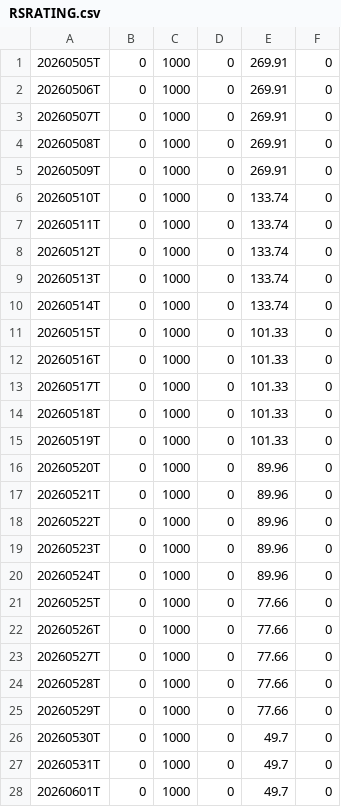
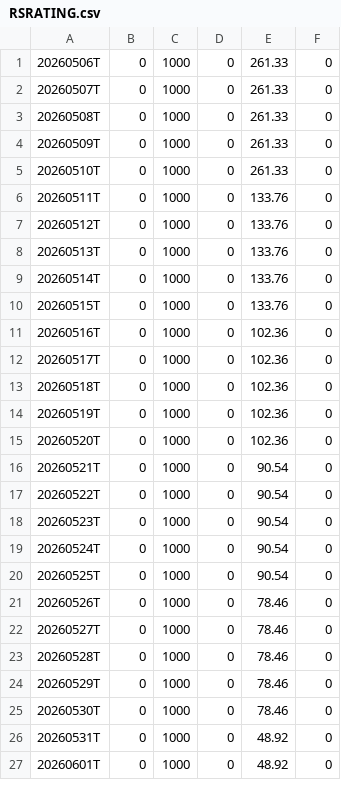
Before and after one commit to OzanTM/seed_ozantm_rs_rating, a CSV file: data/RSRATING.csv, drawn as a sheet; only a part is shown; the diff covers the shown part only.

```diff
--- a/data/RSRATING.csv
+++ b/data/RSRATING.csv
@@ -1,28 +1,27 @@
-20260505T,0,1000,0,269.91,0
-20260506T,0,1000,0,269.91,0
-20260507T,0,1000,0,269.91,0
-20260508T,0,1000,0,269.91,0
-20260509T,0,1000,0,269.91,0
-20260510T,0,1000,0,133.74,0
-20260511T,0,1000,0,133.74,0
-20260512T,0,1000,0,133.74,0
-20260513T,0,1000,0,133.74,0
-20260514T,0,1000,0,133.74,0
-20260515T,0,1000,0,101.33,0
-20260516T,0,1000,0,101.33,0
-20260517T,0,1000,0,101.33,0
-20260518T,0,1000,0,101.33,0
-20260519T,0,1000,0,101.33,0
-20260520T,0,1000,0,89.96,0
-20260521T,0,1000,0,89.96,0
-20260522T,0,1000,0,89.96,0
-20260523T,0,1000,0,89.96,0
-20260524T,0,1000,0,89.96,0
-20260525T,0,1000,0,77.66,0
-20260526T,0,1000,0,77.66,0
-20260527T,0,1000,0,77.66,0
-20260528T,0,1000,0,77.66,0
-20260529T,0,1000,0,77.66,0
-20260530T,0,1000,0,49.7,0
-20260531T,0,1000,0,49.7,0
-20260601T,0,1000,0,49.7,0
+20260506T,0,1000,0,261.33,0
+20260507T,0,1000,0,261.33,0
+20260508T,0,1000,0,261.33,0
+20260509T,0,1000,0,261.33,0
+20260510T,0,1000,0,261.33,0
+20260511T,0,1000,0,133.76,0
+20260512T,0,1000,0,133.76,0
+20260513T,0,1000,0,133.76,0
+20260514T,0,1000,0,133.76,0
+20260515T,0,1000,0,133.76,0
+20260516T,0,1000,0,102.36,0
+20260517T,0,1000,0,102.36,0
+20260518T,0,1000,0,102.36,0
+20260519T,0,1000,0,102.36,0
+20260520T,0,1000,0,102.36,0
+20260521T,0,1000,0,90.54,0
+20260522T,0,1000,0,90.54,0
+20260523T,0,1000,0,90.54,0
+20260524T,0,1000,0,90.54,0
+20260525T,0,1000,0,90.54,0
+20260526T,0,1000,0,78.46,0
+20260527T,0,1000,0,78.46,0
+20260528T,0,1000,0,78.46,0
+20260529T,0,1000,0,78.46,0
+20260530T,0,1000,0,78.46,0
+20260531T,0,1000,0,48.92,0
+20260601T,0,1000,0,48.92,0
```
Also changed, not shown: 1 added row and 7 edited cells elsewhere in this file, data/RSRATING_SECTORS.csv, data/RSRATING_SECTORS_SHORT_TERM.csv, 3 other files.
